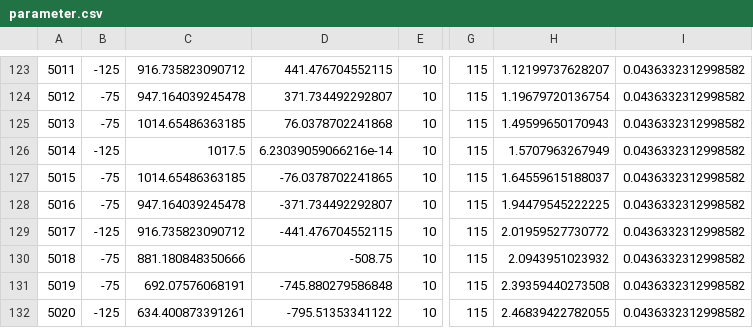
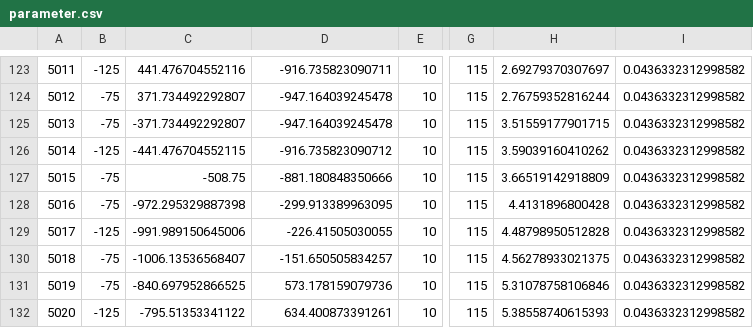
Before and after one commit to JeffersonLab/remoll-detector-generator, a CSV file: parameter.csv, drawn as a sheet; only a part is shown, gaps mark what is left out; the diff covers the shown part only; the diff names each change by its address in the sheet, - before the commit and + after, or states it on an @@ line.

```diff
--- a/parameter.csv
+++ b/parameter.csv
-C123: 916.735823090712
+C123: 441.476704552116
-D123: 441.476704552115
+D123: -916.735823090711
-H123: 1.12199737628207
+H123: 2.69279370307697
-C124: 947.164039245478
+C124: 371.734492292807
-D124: 371.734492292807
+D124: -947.164039245478
-H124: 1.19679720136754
+H124: 2.76759352816244
-C125: 1014.65486363185
+C125: -371.734492292807
-D125: 76.0378702241868
+D125: -947.164039245478
-H125: 1.49599650170943
+H125: 3.51559177901715
-C126: 1017.5
+C126: -441.476704552115
-D126: 6.23039059066216e-14
+D126: -916.735823090712
-H126: 1.5707963267949
+H126: 3.59039160410262
-C127: 1014.65486363185
+C127: -508.75
-D127: -76.0378702241865
+D127: -881.180848350666
-H127: 1.64559615188037
+H127: 3.66519142918809
-C128: 947.164039245478
+C128: -972.295329887398
-D128: -371.734492292807
+D128: -299.913389963095
-H128: 1.94479545222225
+H128: 4.4131896800428
-C129: 916.735823090712
+C129: -991.989150645006
-D129: -441.476704552115
+D129: -226.41505030055
-H129: 2.01959527730772
+H129: 4.48798950512828
-C130: 881.180848350666
+C130: -1006.13536568407
-D130: -508.75
+D130: -151.650505834257
-H130: 2.0943951023932
+H130: 4.56278933021375
-C131: 692.07576068191
+C131: -840.697952866525
-D131: -745.880279586848
+D131: 573.178159079736
-H131: 2.39359440273508
+H131: 5.31078758106846
-C132: 634.400873391261
+C132: -795.51353341122
-D132: -795.51353341122
+D132: 634.400873391261
-H132: 2.46839422782055
+H132: 5.38558740615393
```
Also changed, not shown: 159 edited cells elsewhere in this file, 2 other files.
